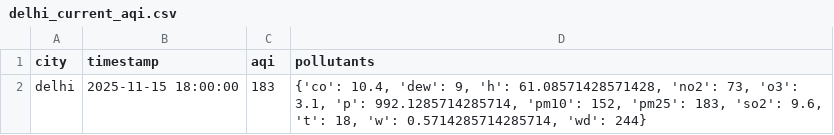
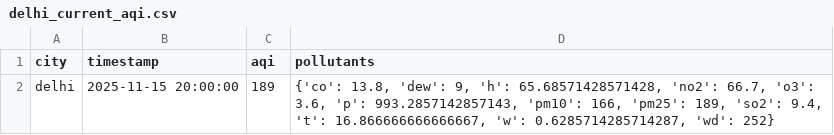
Before and after one commit to CaSh007s/aqilytics, a CSV file: data/raw/delhi_current_aqi.csv, drawn as a sheet.

```diff
--- a/data/raw/delhi_current_aqi.csv
+++ b/data/raw/delhi_current_aqi.csv
@@ -1,2 +1,2 @@
 city,timestamp,aqi,pollutants
-delhi,2025-11-15 18:00:00,183,"{'co': 10.4, 'dew': 9, 'h': 61.08571428571428, 'no2': 73, 'o3': 3.1, 'p': 992.1285714285714, 'pm10': 152, 'pm25': 183, 'so2': 9.6, 't': 18, 'w': 0.5714285714285714, 'wd': 244}"
+delhi,2025-11-15 20:00:00,189,"{'co': 13.8, 'dew': 9, 'h': 65.68571428571428, 'no2': 66.7, 'o3': 3.6, 'p': 993.2857142857143, 'pm10': 166, 'pm25': 189, 'so2': 9.4, 't': 16.866666666666667, 'w': 0.6285714285714287, 'wd': 252}"
```
Also changed, not shown: data/processed/delhi_features.csv, data/processed/mumbai_features.csv, 26 other files.
